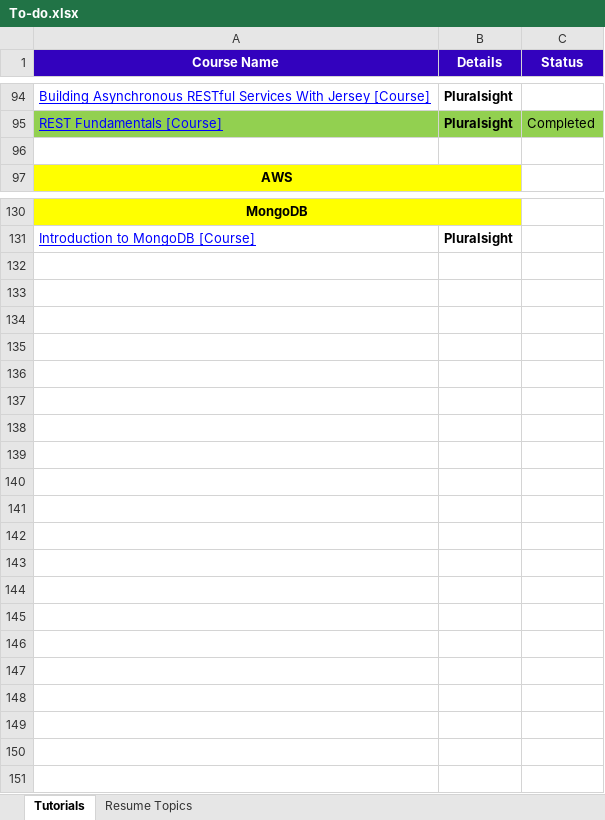
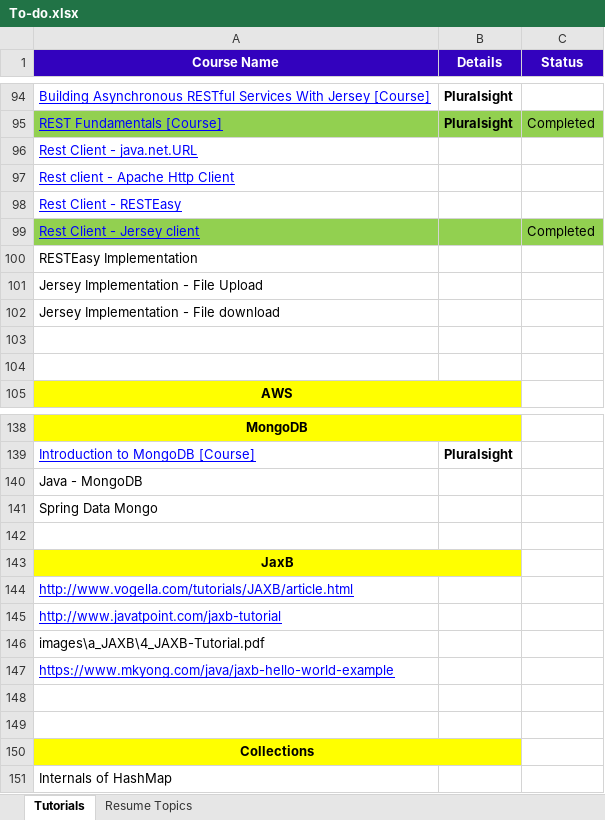
Before and after one commit to GDivya111/images, an Excel workbook: To-do.xlsx, sheet Tutorials, drawn as a sheet; only a part is shown, gaps mark what is left out; values as stored, in another font and other column widths than the file's, no borders; the diff names each change by its address in the sheet, - before the commit and + after, or states it on an @@ line.

```diff
--- a/To-do.xlsx (sheet Tutorials)
+++ b/To-do.xlsx (sheet Tutorials)
+row 96: Rest Client - java.net.URL
+row 97: Rest client - Apache Http Client
+row 98: Rest Client - RESTEasy
+row 99: Rest Client - Jersey client |  | Completed
+row 100: RESTEasy Implementation
+row 101: Jersey Implementation - File Upload
+row 102: Jersey Implementation - File download
+row 103: (empty)
+row 140: Java - MongoDB
+row 141: Spring Data Mongo
+row 142: (empty)
+row 143: JaxB
+row 144: http://www.vogella.com/tutorials/JAXB/article.html
+row 145: http://www.javatpoint.com/jaxb-tutorial
+row 146: images\a_JAXB\4_JAXB-Tutorial.pdf
+row 147: https://www.mkyong.com/java/jaxb-hello-world-example
+row 148: (empty)
+row 149: (empty)
+row 150: Collections
+row 151: Internals of HashMap
```
Also changed, not shown: Definitions/1_Grand_Definitions.xlsx, Definitions/b_Definitions_Tools.xlsx, 3 other files.
